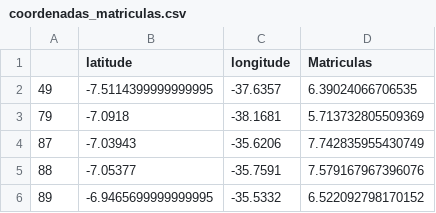
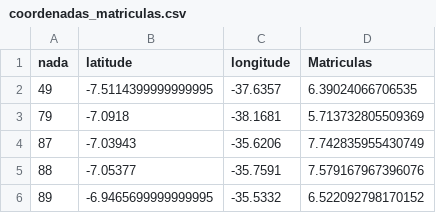
Before and after one commit to beltraoannie/maps, a CSV file: coordenadas_matriculas.csv, drawn as a sheet; only a part is shown.

Commit message:
Add files via upload

```diff
--- a/coordenadas_matriculas.csv
+++ b/coordenadas_matriculas.csv
@@ -1,2 +1,2 @@
-,latitude,longitude,Matriculas
+nada,latitude,longitude,Matriculas
 49,-7.5114399999999995,-37.6357,6.39024066706535
```
